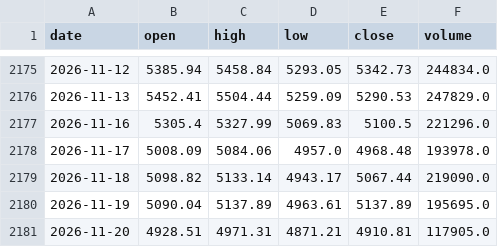
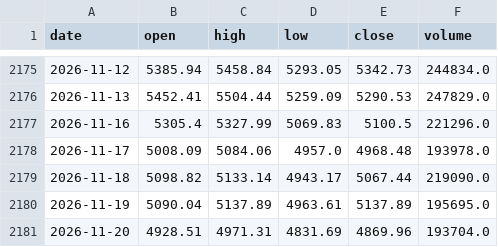
Before and after one commit to woomyongkyun/fear-index, a CSV file: data/kospi.csv, drawn as a sheet; only a part is shown, gaps mark what is left out.

```diff
--- a/data/kospi.csv
+++ b/data/kospi.csv
@@ -2180,2 +2180,2 @@ date,open,high,low,close,volume
 2026-11-19,5090.04,5137.89,4963.61,5137.89,195695.0
-2026-11-20,4928.51,4971.31,4871.21,4910.81,117905.0
+2026-11-20,4928.51,4971.31,4831.69,4869.96,193704.0
```
Also changed, not shown: data/flows.csv, data/fx.csv, 4 other files.
